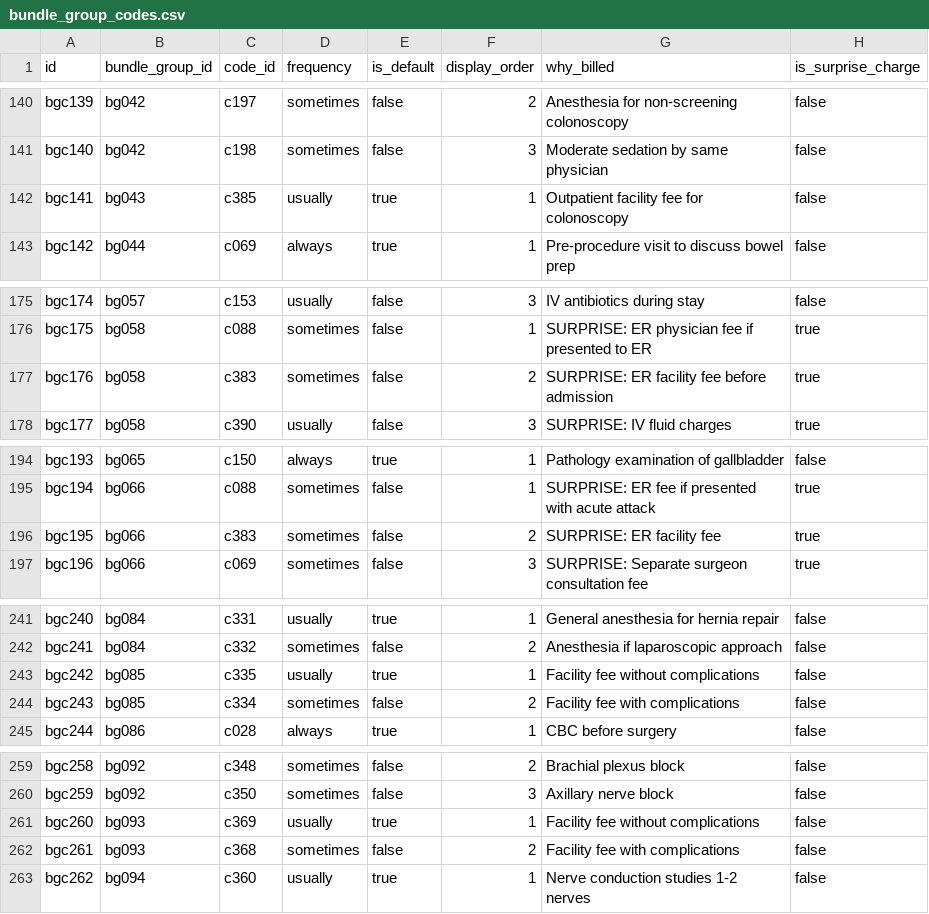
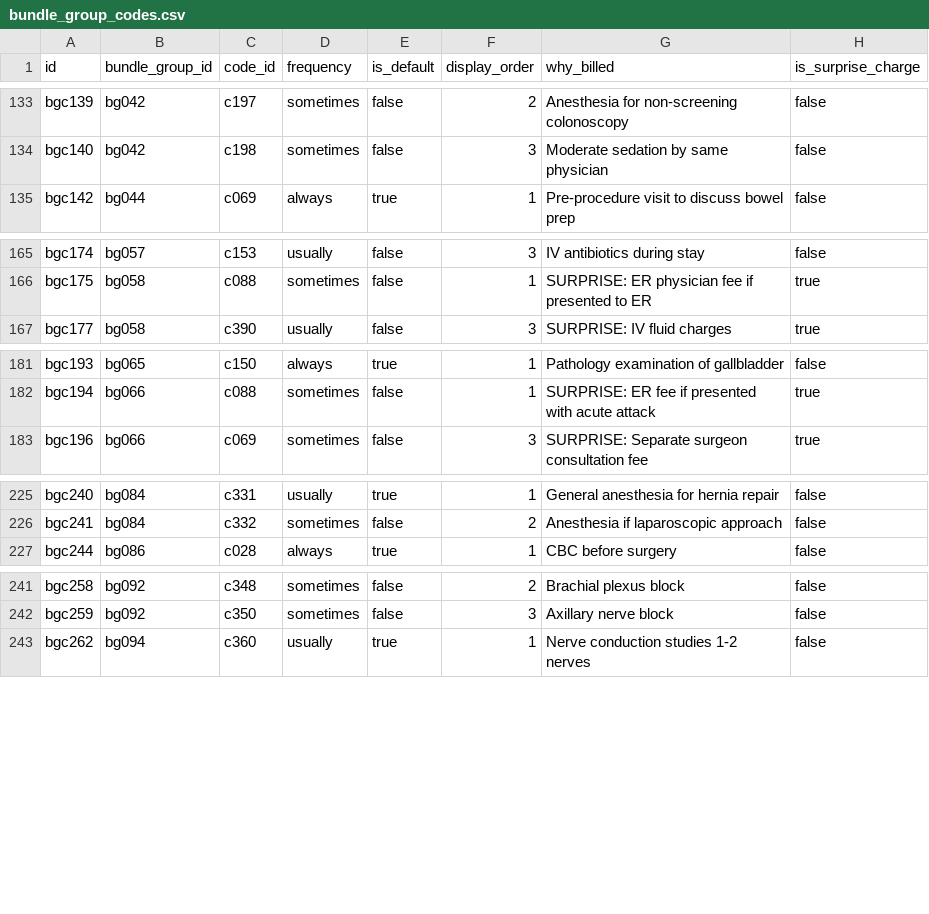
Before and after one commit to mariohealth/v0, a CSV file: backend/mario-health-data-pipeline/seeds/bundle_group_codes.csv, drawn as a sheet; only a part is shown, gaps mark what is left out; the diff covers the shown part only.

```diff
--- a/backend/mario-health-data-pipeline/seeds/bundle_group_codes.csv
+++ b/backend/mario-health-data-pipeline/seeds/bundle_group_codes.csv
@@ -141,3 +134,2 @@ bgc139,bg042,c197,sometimes,false,2,Anesthesia for non-screening colonoscopy,fal
 bgc140,bg042,c198,sometimes,false,3,Moderate sedation by same physician,false
-bgc141,bg043,c385,usually,true,1,Outpatient facility fee for colonoscopy,false
 bgc142,bg044,c069,always,true,1,Pre-procedure visit to discuss bowel prep,false
@@ -176,3 +166,2 @@ bgc174,bg057,c153,usually,false,3,IV antibiotics during stay,false
 bgc175,bg058,c088,sometimes,false,1,SURPRISE: ER physician fee if presented to ER,true
-bgc176,bg058,c383,sometimes,false,2,SURPRISE: ER facility fee before admission,true
 bgc177,bg058,c390,usually,false,3,SURPRISE: IV fluid charges,true
@@ -195,3 +182,2 @@ bgc193,bg065,c150,always,true,1,Pathology examination of gallbladder,false
 bgc194,bg066,c088,sometimes,false,1,SURPRISE: ER fee if presented with acute attack,true
-bgc195,bg066,c383,sometimes,false,2,SURPRISE: ER facility fee,true
 bgc196,bg066,c069,sometimes,false,3,SURPRISE: Separate surgeon consultation fee,true
@@ -242,4 +226,2 @@ bgc240,bg084,c331,usually,true,1,General anesthesia for hernia repair,false
 bgc241,bg084,c332,sometimes,false,2,Anesthesia if laparoscopic approach,false
-bgc242,bg085,c335,usually,true,1,Facility fee without complications,false
-bgc243,bg085,c334,sometimes,false,2,Facility fee with complications,false
 bgc244,bg086,c028,always,true,1,CBC before surgery,false
@@ -260,4 +242,2 @@ bgc258,bg092,c348,sometimes,false,2,Brachial plexus block,false
 bgc259,bg092,c350,sometimes,false,3,Axillary nerve block,false
-bgc260,bg093,c369,usually,true,1,Facility fee without complications,false
-bgc261,bg093,c368,sometimes,false,2,Facility fee with complications,false
 bgc262,bg094,c360,usually,true,1,Nerve conduction studies 1-2 nerves,false
```
Also changed, not shown: 13 removed rows elsewhere in this file.
